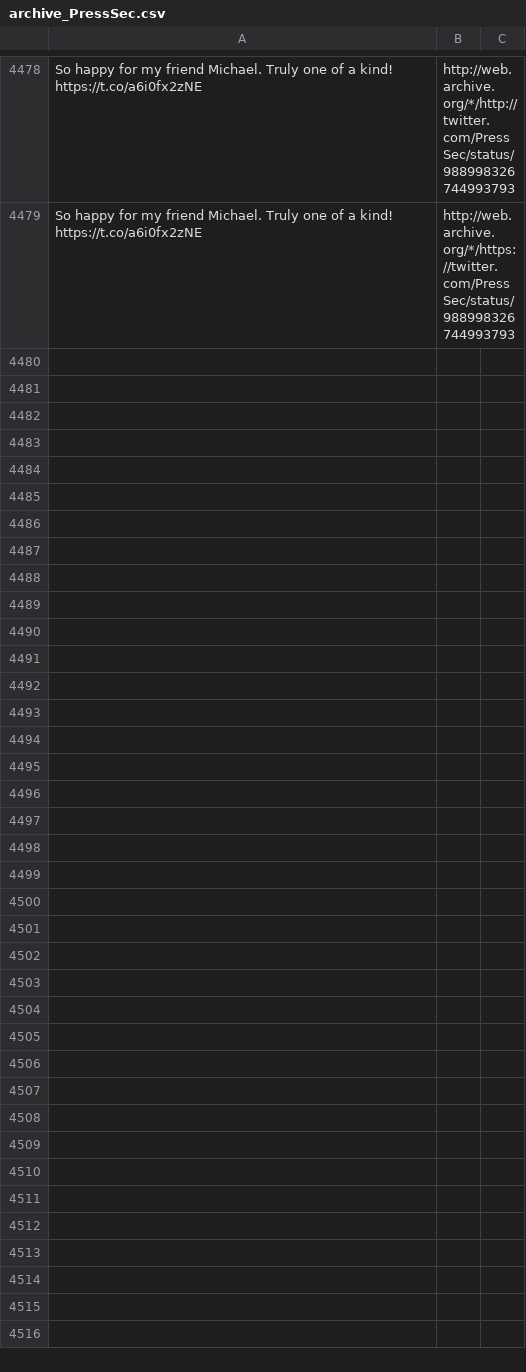
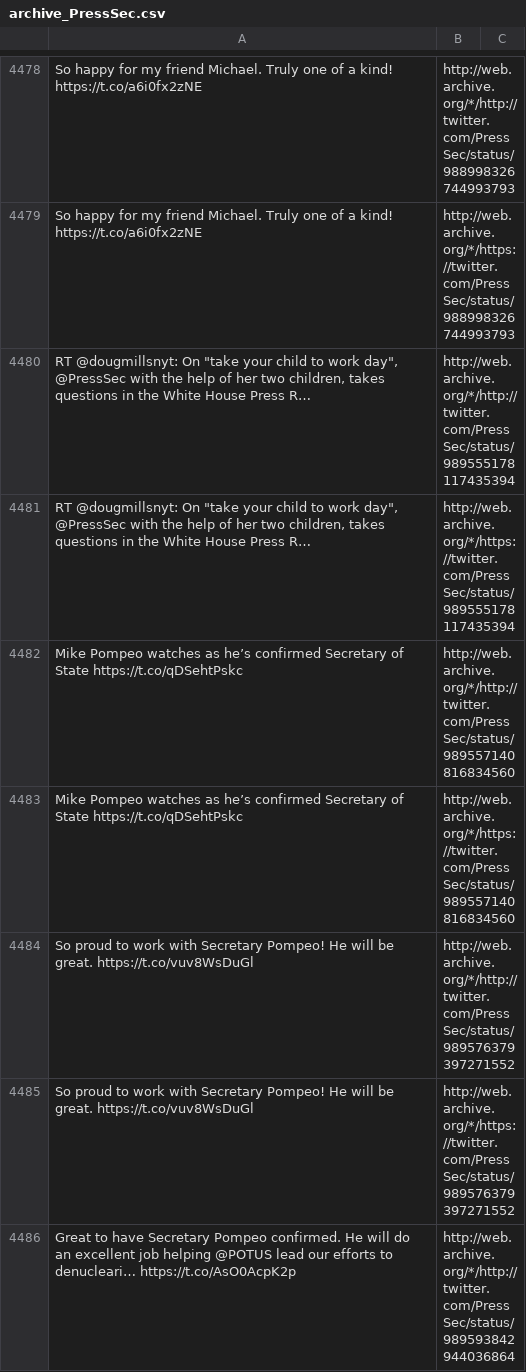
Before and after one commit to patrick-brian-mooney/archive-junta, a CSV file: data/archive_PressSec.csv, drawn as a sheet; only a part is shown, gaps mark what is left out; the diff covers the shown part only; the diff names each change by its address in the sheet, - before the commit and + after, or states it on an @@ line.

```diff
--- a/data/archive_PressSec.csv
+++ b/data/archive_PressSec.csv
+row 4480: RT @dougmillsnyt: On "take your child to work day", @PressSec with the help of her two children, takes questions in the White House Press R… | http://web.archive.org/*/http://twitter.com/PressSec/status/989555178117435394
+row 4481: RT @dougmillsnyt: On "take your child to work day", @PressSec with the help of her two children, takes questions in the White House Press R… | http://web.archive.org/*/https://twitter.com/PressSec/status/989555178117435394
+row 4482: Mike Pompeo watches as he’s confirmed Secretary of State https://t.co/qDSehtPskc | http://web.archive.org/*/http://twitter.com/PressSec/status/989557140816834560
+row 4483: Mike Pompeo watches as he’s confirmed Secretary of State https://t.co/qDSehtPskc | http://web.archive.org/*/https://twitter.com/PressSec/status/989557140816834560
+row 4484: So proud to work with Secretary Pompeo! He will be great. https://t.co/vuv8WsDuGl | http://web.archive.org/*/http://twitter.com/PressSec/status/989576379397271552
+row 4485: So proud to work with Secretary Pompeo! He will be great. https://t.co/vuv8WsDuGl | http://web.archive.org/*/https://twitter.com/PressSec/status/989576379397271552
+row 4486: Great to have Secretary Pompeo confirmed. He will do an excellent job helping @POTUS lead our efforts to denucleari… https://t.co/AsO0AcpK2p | http://web.archive.org/*/http://twitter.com/PressSec/status/989593842944036864
```
Also changed, not shown: 7 added rows elsewhere in this file, data/archive_DepSecHargan.csv, data/archive_JessicaDitto45.csv, 33 other files.
